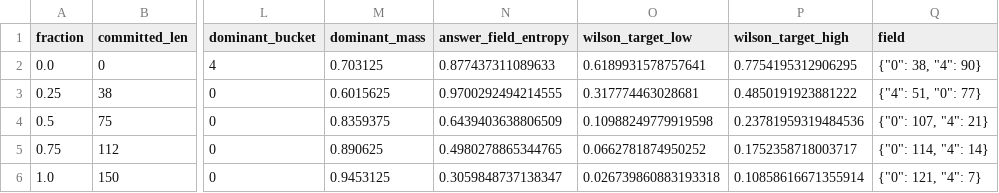
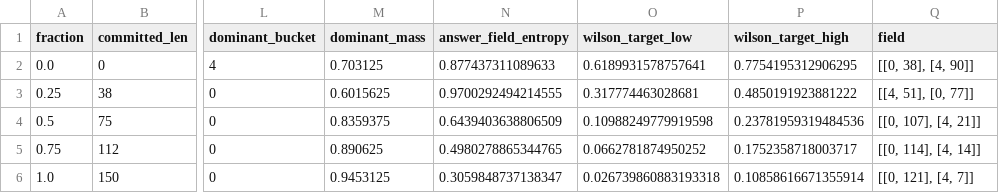
Before and after one commit to ReachabilityLabs/ReachScan, a CSV file: examples/demo_run/summary_by_depth.csv, drawn as a sheet; only a part is shown, gaps mark what is left out; the diff names each change by its address in the sheet, - before the commit and + after, or states it on an @@ line.

Commit message:
v0.2.4 pre-tag fixes: cap-hit denominator wording + robust field serialization
Two corrections from a second review, before tagging v0.2.4:
- README: a cap-hit is NOT excluded from the R_T denominator. A generation that
  filled max_new_tokens but still produced a parseable answer IS counted;
  hit_token_cap is an independent audit flag. Reworded so only no-answer rollouts
  are described as excluded.
- metadata: serialize the summary `field` as a JSON array of [bucket, count]
  pairs with a str fallback. A plain json.dumps(dict) crashes for legal Hashable
  bucket keys (tuples/frozensets) from a custom projection; new test covers it.

Demo regenerated (field now pairs). Tests 30 -> 31; ruff clean; MANIFEST regenerated.
Still v0.2.4 (untagged); tag the resulting main HEAD, not the prior commit.

```diff
--- a/examples/demo_run/summary_by_depth.csv
+++ b/examples/demo_run/summary_by_depth.csv
-Q2 (field): {"0": 38, "4": 90}
+Q2 (field): [[0, 38], [4, 90]]
-Q3 (field): {"4": 51, "0": 77}
+Q3 (field): [[4, 51], [0, 77]]
-Q4 (field): {"0": 107, "4": 21}
+Q4 (field): [[0, 107], [4, 21]]
-Q5 (field): {"0": 114, "4": 14}
+Q5 (field): [[0, 114], [4, 14]]
-Q6 (field): {"0": 121, "4": 7}
+Q6 (field): [[0, 121], [4, 7]]
```
Also changed, not shown: 9 other files.
